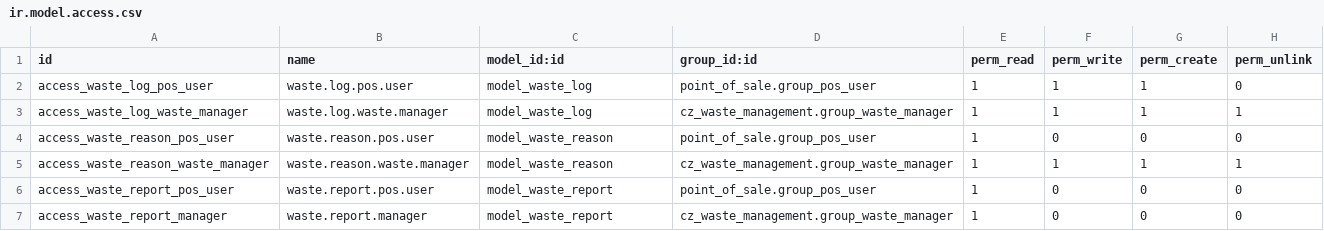
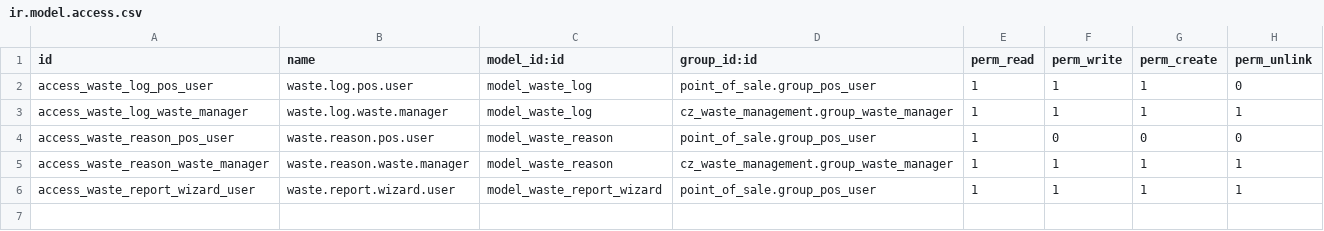
Before and after one commit to mosedu664-cpu/chocozuma, a CSV file: cz_waste_management/security/ir.model.access.csv, drawn as a sheet.

Commit message:
Fix #209057: Waste Management System

```diff
--- a/cz_waste_management/security/ir.model.access.csv
+++ b/cz_waste_management/security/ir.model.access.csv
@@ -5,3 +5,2 @@ access_waste_reason_pos_user,waste.reason.pos.user,model_waste_reason,point_of_s
 access_waste_reason_waste_manager,waste.reason.waste.manager,model_waste_reason,cz_waste_management.group_waste_manager,1,1,1,1
-access_waste_report_pos_user,waste.report.pos.user,model_waste_report,point_of_sale.group_pos_user,1,0,0,0
-access_waste_report_manager,waste.report.manager,model_waste_report,cz_waste_management.group_waste_manager,1,0,0,0
+access_waste_report_wizard_user,waste.report.wizard.user,model_waste_report_wizard,point_of_sale.group_pos_user,1,1,1,1
```
Also changed, not shown: 11 other files.
